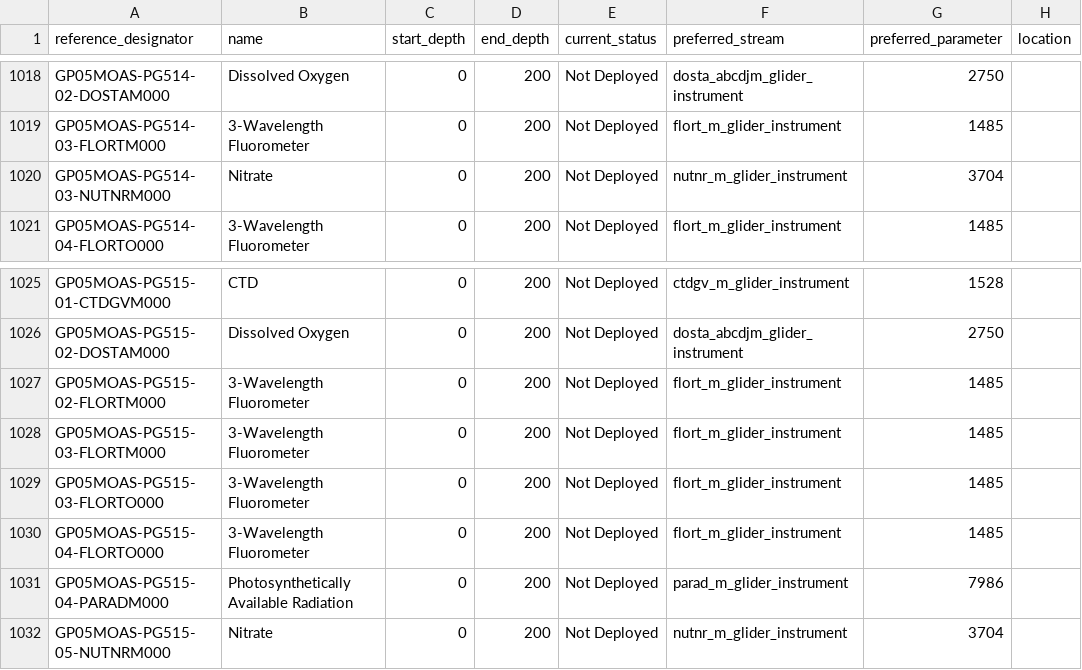
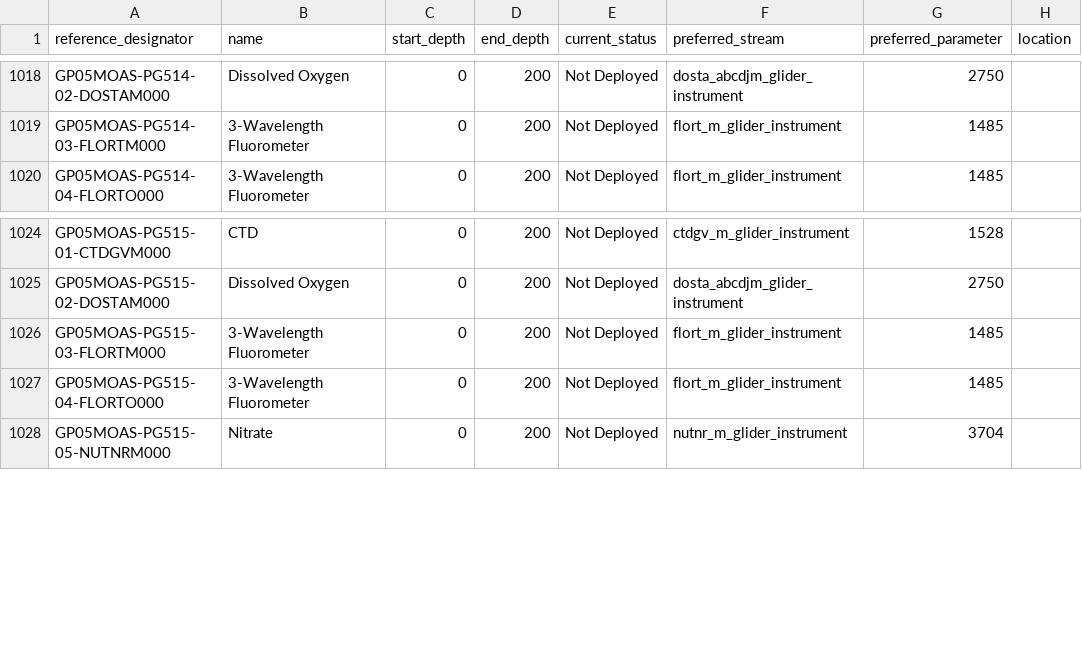
Before and after one commit to seagrinch/data-team-python, a CSV file: infrastructure/instruments.csv, drawn as a sheet; only a part is shown, gaps mark what is left out.

```diff
--- a/infrastructure/instruments.csv
+++ b/infrastructure/instruments.csv
@@ -1019,3 +1019,2 @@ GP05MOAS-PG514-02-DOSTAM000,Dissolved Oxygen,0,200,Not Deployed,dosta_abcdjm_gli
 GP05MOAS-PG514-03-FLORTM000,3-Wavelength Fluorometer,0,200,Not Deployed,flort_m_glider_instrument,1485,
-GP05MOAS-PG514-03-NUTNRM000,Nitrate,0,200,Not Deployed,nutnr_m_glider_instrument,3704,
 GP05MOAS-PG514-04-FLORTO000,3-Wavelength Fluorometer,0,200,Not Deployed,flort_m_glider_instrument,1485,
@@ -1026,7 +1025,4 @@ GP05MOAS-PG515-01-CTDGVM000,CTD,0,200,Not Deployed,ctdgv_m_glider_instrument,152
 GP05MOAS-PG515-02-DOSTAM000,Dissolved Oxygen,0,200,Not Deployed,dosta_abcdjm_glider_instrument,2750,
-GP05MOAS-PG515-02-FLORTM000,3-Wavelength Fluorometer,0,200,Not Deployed,flort_m_glider_instrument,1485,
 GP05MOAS-PG515-03-FLORTM000,3-Wavelength Fluorometer,0,200,Not Deployed,flort_m_glider_instrument,1485,
-GP05MOAS-PG515-03-FLORTO000,3-Wavelength Fluorometer,0,200,Not Deployed,flort_m_glider_instrument,1485,
 GP05MOAS-PG515-04-FLORTO000,3-Wavelength Fluorometer,0,200,Not Deployed,flort_m_glider_instrument,1485,
-GP05MOAS-PG515-04-PARADM000,Photosynthetically Available Radiation,0,200,Not Deployed,parad_m_glider_instrument,7986,
 GP05MOAS-PG515-05-NUTNRM000,Nitrate,0,200,Not Deployed,nutnr_m_glider_instrument,3704,
```
Also changed, not shown: infrastructure/data_streams.csv.
